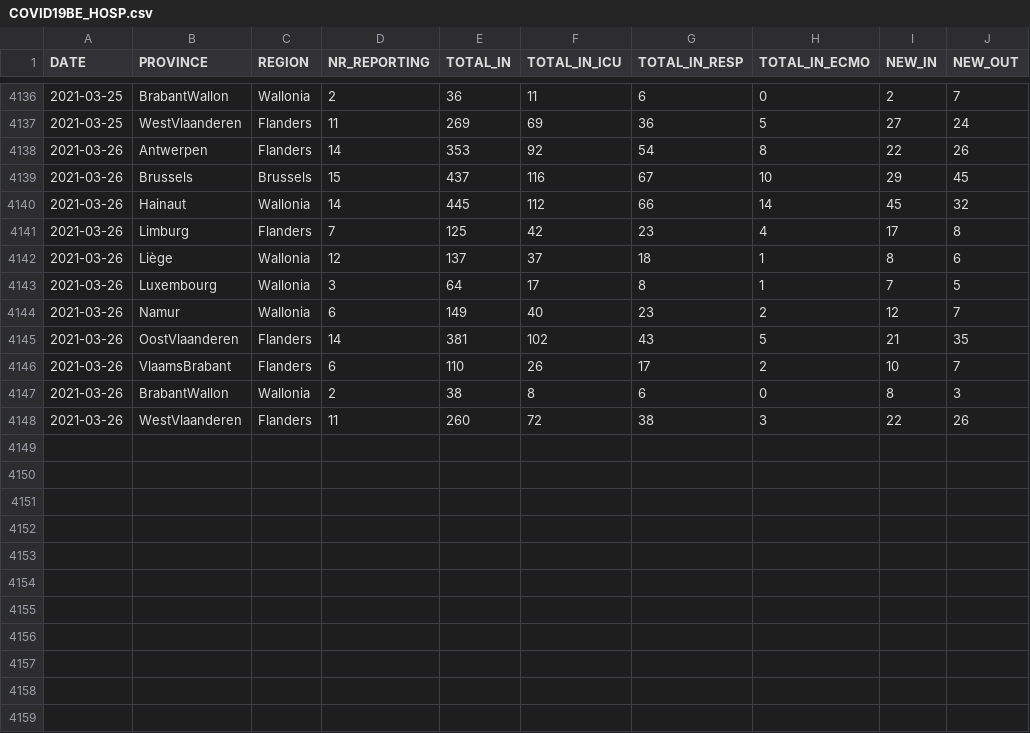
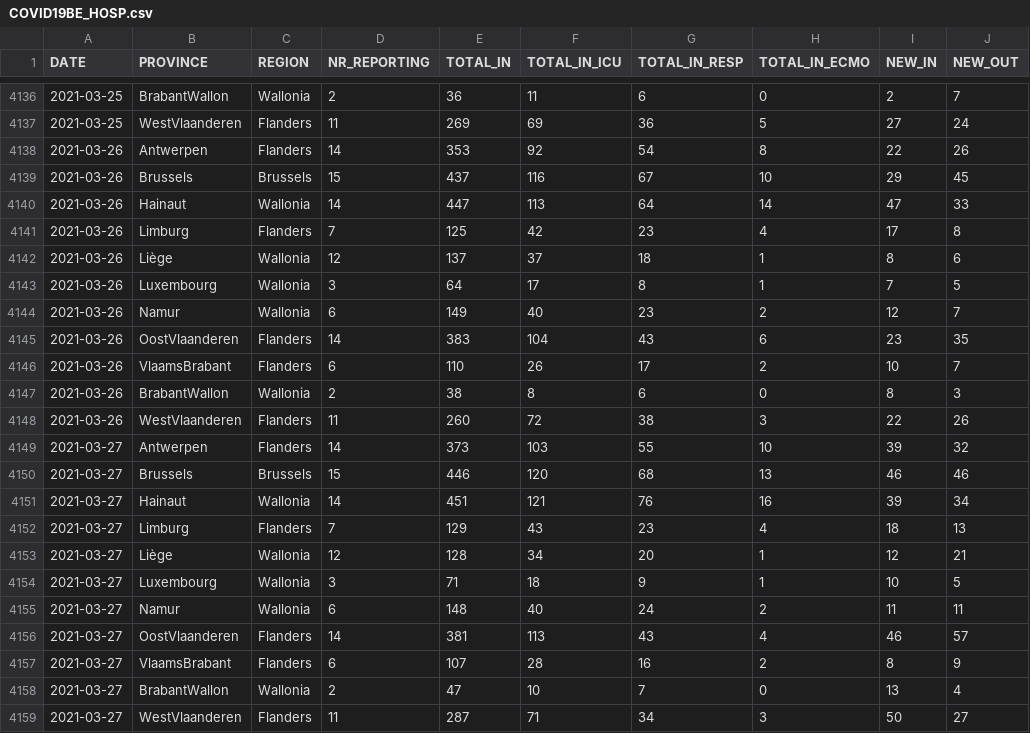
Before and after one commit to pdebuyl/coronavirus_notebooks, a CSV file: data/COVID19BE_HOSP.csv, drawn as a sheet; only a part is shown, gaps mark what is left out.

Commit message:
update data

```diff
--- a/data/COVID19BE_HOSP.csv
+++ b/data/COVID19BE_HOSP.csv
@@ -4139,3 +4139,3 @@
 2021-03-26,"Brussels","Brussels",15,437,116,67,10,29,45
-2021-03-26,"Hainaut","Wallonia",14,445,112,66,14,45,32
+2021-03-26,"Hainaut","Wallonia",14,447,113,64,14,47,33
 2021-03-26,"Limburg","Flanders",7,125,42,23,4,17,8
@@ -4144,3 +4144,3 @@
 2021-03-26,"Namur","Wallonia",6,149,40,23,2,12,7
-2021-03-26,"OostVlaanderen","Flanders",14,381,102,43,5,21,35
+2021-03-26,"OostVlaanderen","Flanders",14,383,104,43,6,23,35
 2021-03-26,"VlaamsBrabant","Flanders",6,110,26,17,2,10,7
@@ -4148 +4148,12 @@
 2021-03-26,"WestVlaanderen","Flanders",11,260,72,38,3,22,26
+2021-03-27,"Antwerpen","Flanders",14,373,103,55,10,39,32
+2021-03-27,"Brussels","Brussels",15,446,120,68,13,46,46
+2021-03-27,"Hainaut","Wallonia",14,451,121,76,16,39,34
+2021-03-27,"Limburg","Flanders",7,129,43,23,4,18,13
+2021-03-27,"Liège","Wallonia",12,128,34,20,1,12,21
+2021-03-27,"Luxembourg","Wallonia",3,71,18,9,1,10,5
+2021-03-27,"Namur","Wallonia",6,148,40,24,2,11,11
+2021-03-27,"OostVlaanderen","Flanders",14,381,113,43,4,46,57
+2021-03-27,"VlaamsBrabant","Flanders",6,107,28,16,2,8,9
+2021-03-27,"BrabantWallon","Wallonia",2,47,10,7,0,13,4
+2021-03-27,"WestVlaanderen","Flanders",11,287,71,34,3,50,27
```
Also changed, not shown: data/COVID19BE_MORT.csv, data/COVID19BE_tests.csv, 1 other file.
